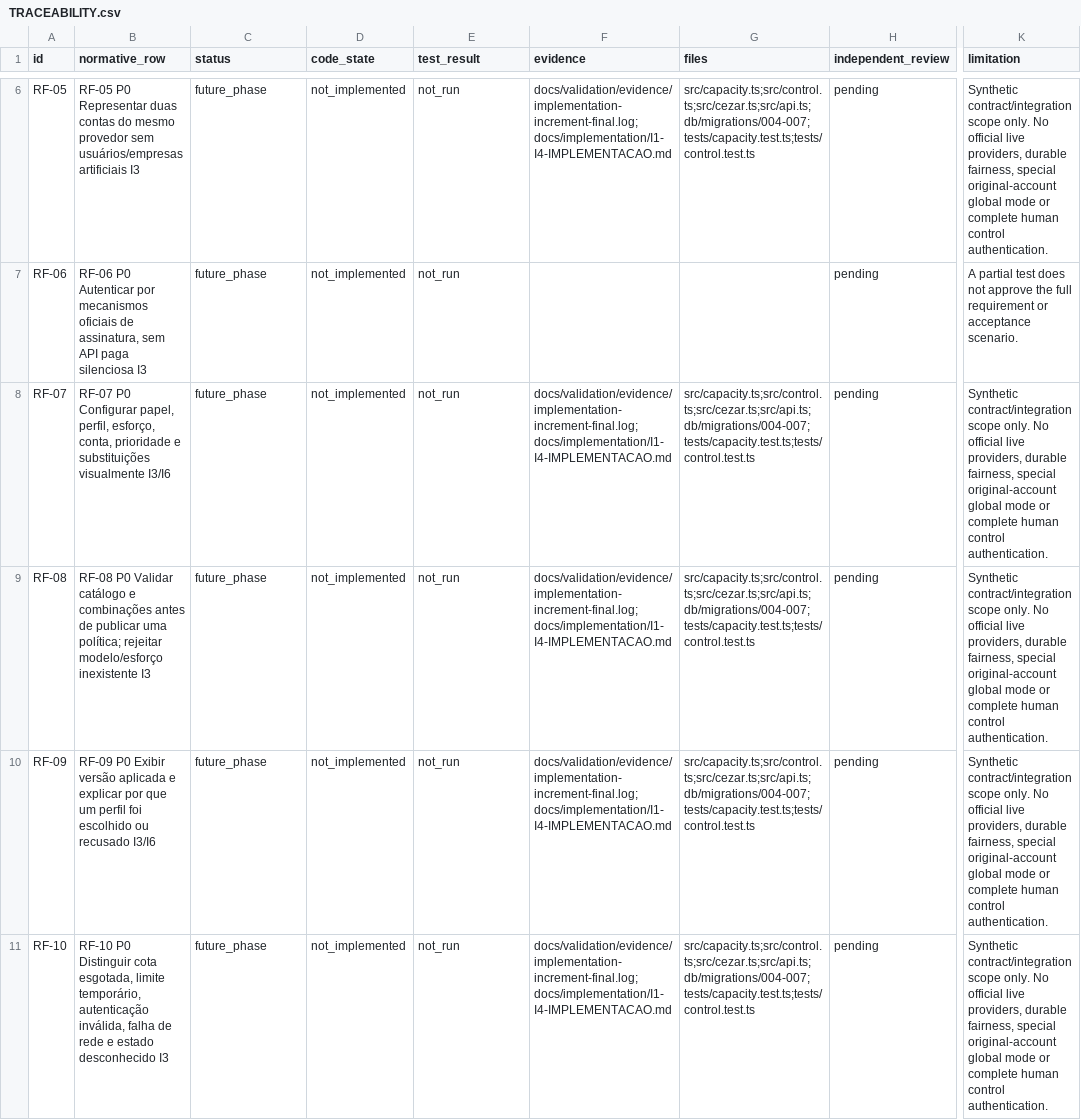
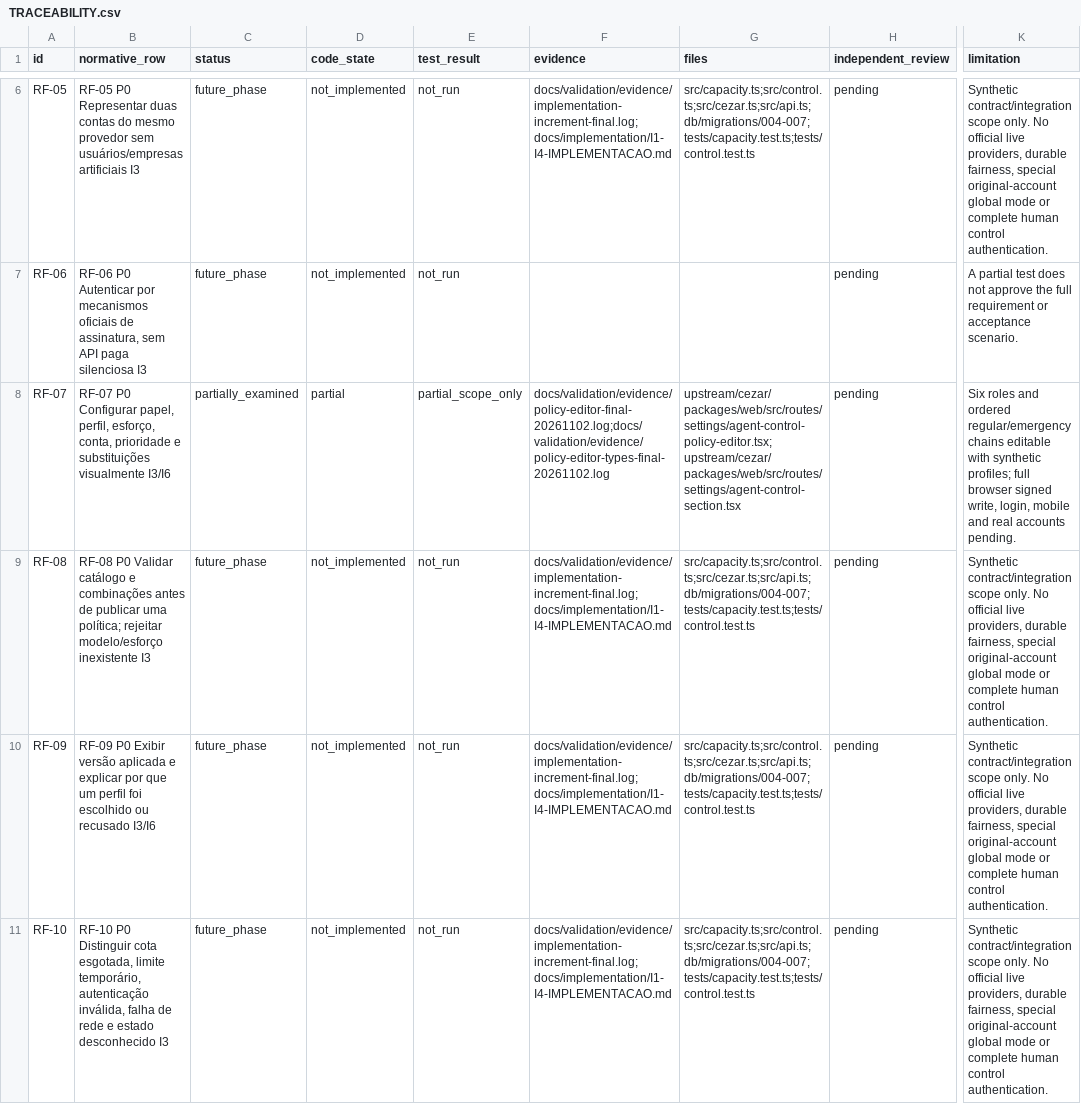
Before and after one commit to TavaresEnok/Agent-control, a CSV file: docs/validation/TRACEABILITY.csv, drawn as a sheet; only a part is shown, gaps mark what is left out; the diff covers the shown part only; the diff names each change by its address in the sheet, - before the commit and + after, or states it on an @@ line.

Commit message:
Edit all role chains and fallbacks in the existing Cezar settings UI

```diff
--- a/docs/validation/TRACEABILITY.csv
+++ b/docs/validation/TRACEABILITY.csv
-C8 (status): future_phase
+C8 (status): partially_examined
-D8 (code_state): not_implemented
+D8 (code_state): partial
-E8 (test_result): not_run
+E8 (test_result): partial_scope_only
-F8 (evidence): docs/validation/evidence/implementation-increment-final.log; docs/implementation/I1-I4-IMPLEMENTACAO.md
+F8 (evidence): docs/validation/evidence/policy-editor-final-20261102.log;docs/validation/evidence/policy-editor-types-final-20261102.log
-G8 (files): src/capacity.ts;src/control.ts;src/cezar.ts;src/api.ts;db/migrations/004-007;tests/capacity.test.ts;tests/control.test.ts
+G8 (files): upstream/cezar/packages/web/src/routes/settings/agent-control-policy-editor.tsx;upstream/cezar/packages/web/src/routes/settings/agent-control-section.tsx
-K8 (limitation): Synthetic contract/integration scope only. No official live providers, durable fairness, special original-account global mode or complete human control authentication.
+K8 (limitation): Six roles and ordered regular/emergency chains editable with synthetic profiles; full browser signed write, login, mobile and real accounts pending.
```
Also changed, not shown: 6 edited cells elsewhere in this file, 17 other files.
